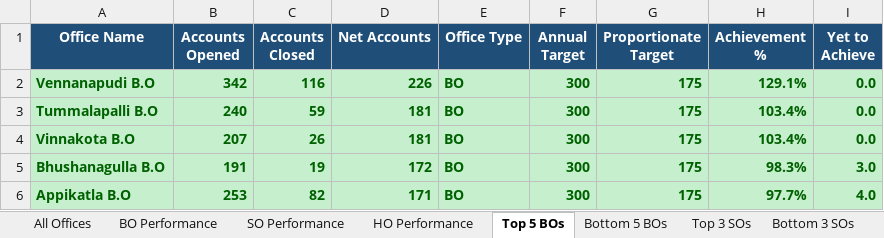
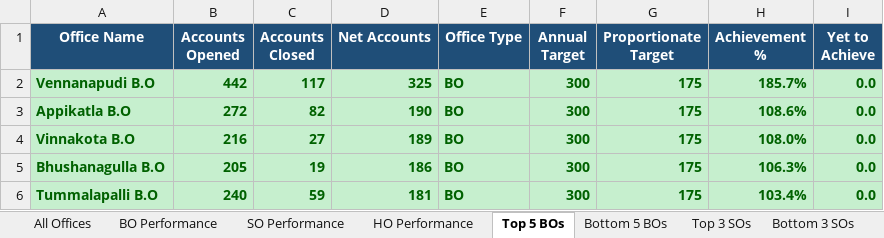
Before and after one commit to vijaybhukya205-png/GudivadaSubDivision, an Excel workbook: Gudivada_Net_Accounts_Latest.xlsx, sheet Top 5 BOs, drawn as a sheet; values as stored, in another font and other column widths than the file's, no borders; removed rows and columns are numbered as before the commit, all else as after; the diff names each change by its address in the sheet, - before the commit and + after, or states it on an @@ line.

```diff
--- a/Gudivada_Net_Accounts_Latest.xlsx (sheet Top 5 BOs)
+++ b/Gudivada_Net_Accounts_Latest.xlsx (sheet Top 5 BOs)
-B2 (Accounts Opened): 342
+B2 (Accounts Opened): 442
-C2 (Accounts Closed): 116
+C2 (Accounts Closed): 117
-D2 (Net Accounts): 226
+D2 (Net Accounts): 325
-H2 (Achievement %): 129.1%
+H2 (Achievement %): 185.7%
+row 3: Appikatla B.O | 272 | 82 | 190 | BO | 300 | 175 | 108.6% | 0.0
+row 4: Vinnakota B.O | 216 | 27 | 189 | BO | 300 | 175 | 108.0% | 0.0
+row 5: Bhushanagulla B.O | 205 | 19 | 186 | BO | 300 | 175 | 106.3% | 0.0
-row 4: Vinnakota B.O | 207 | 26 | 181 | BO | 300 | 175 | 103.4% | 0.0
-row 5: Bhushanagulla B.O | 191 | 19 | 172 | BO | 300 | 175 | 98.3% | 3.0
-row 6: Appikatla B.O | 253 | 82 | 171 | BO | 300 | 175 | 97.7% | 4.0
```
Also changed, not shown: sheet All Offices, sheet BO Performance, sheet SO Performance, sheet Bottom 5 BOs, sheet Top 3 SOs, sheet Bottom 3 SOs, 2 more sheets, 5 other files.
